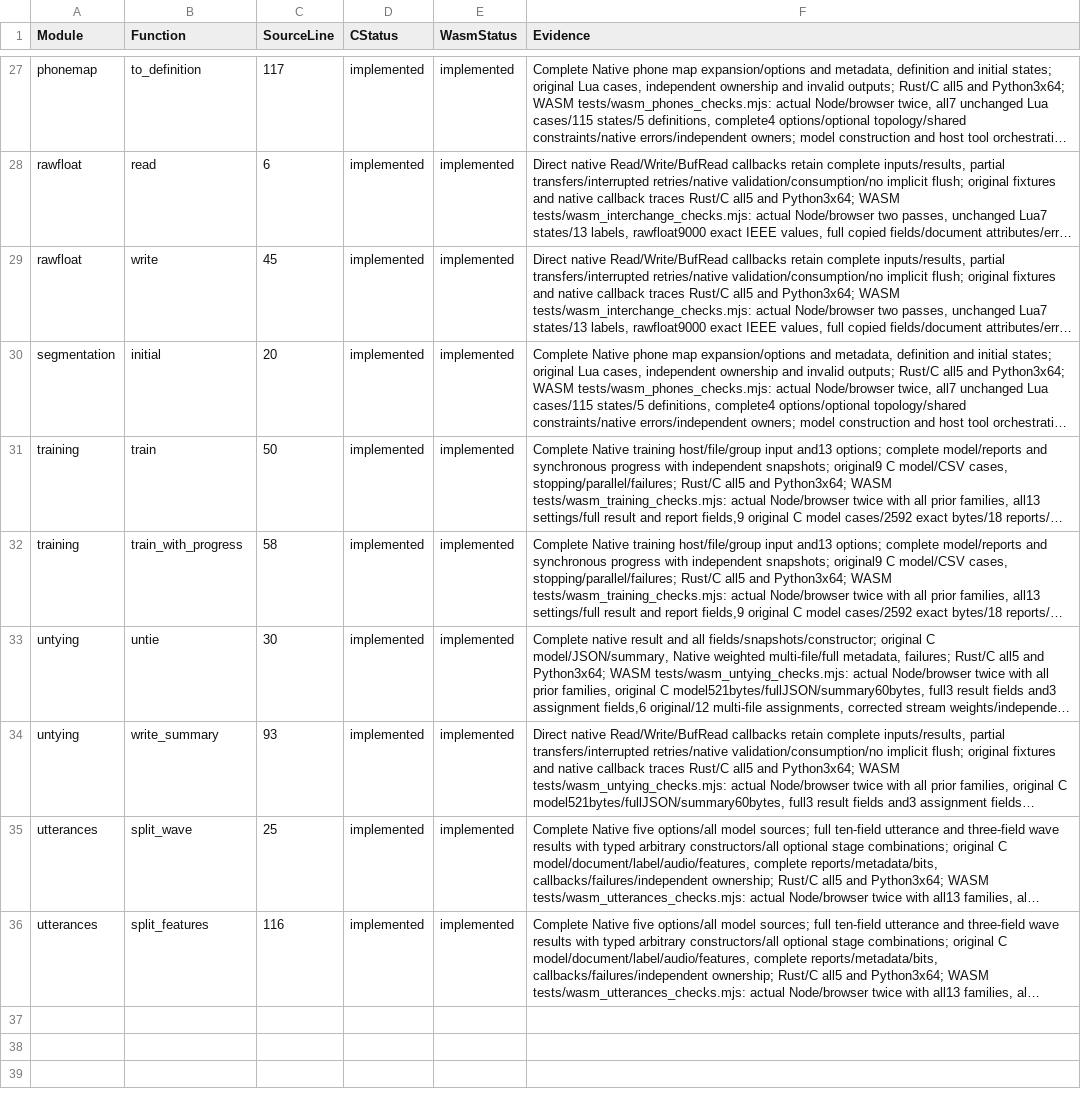
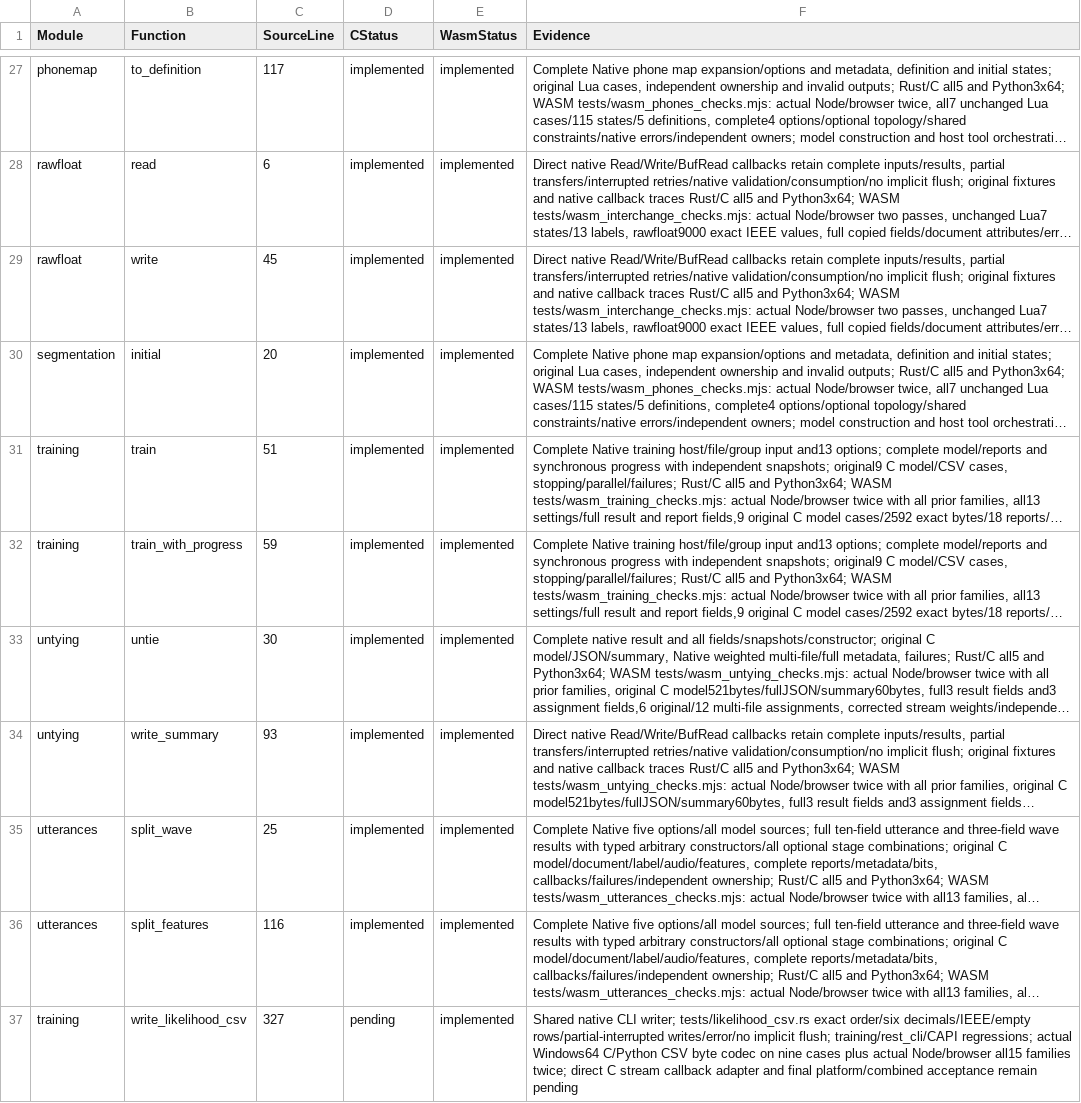
Before and after one commit to Lqm1/shiro-rs, a CSV file: docs/native-binding-inventory.csv, drawn as a sheet; only a part is shown, gaps mark what is left out; long unchanged cells end in …; the diff names each change by its address in the sheet, - before the commit and + after, or states it on an @@ line.

Commit message:
feat: share likelihood CSV encoding across native and bindings

```diff
--- a/docs/native-binding-inventory.csv
+++ b/docs/native-binding-inventory.csv
-C31 (SourceLine): 50
+C31 (SourceLine): 51
-C32 (SourceLine): 58
+C32 (SourceLine): 59
+row 37: training | write_likelihood_csv | 327 | pending | implemented | Shared native CLI writer; tests/likelihood_csv.rs exact order/six decimals/IEEE/empty rows/partial-interrupted writes/error/no implicit flush; training/rest_cli/CAPI regressions; actual Windows64 C/Python CSV byte codec on nine cases plus actual Node/browser all15 families twice; direct C stream callback adapter and final platform/combined acceptance remain pending
```
Also changed, not shown: 13 other files.
